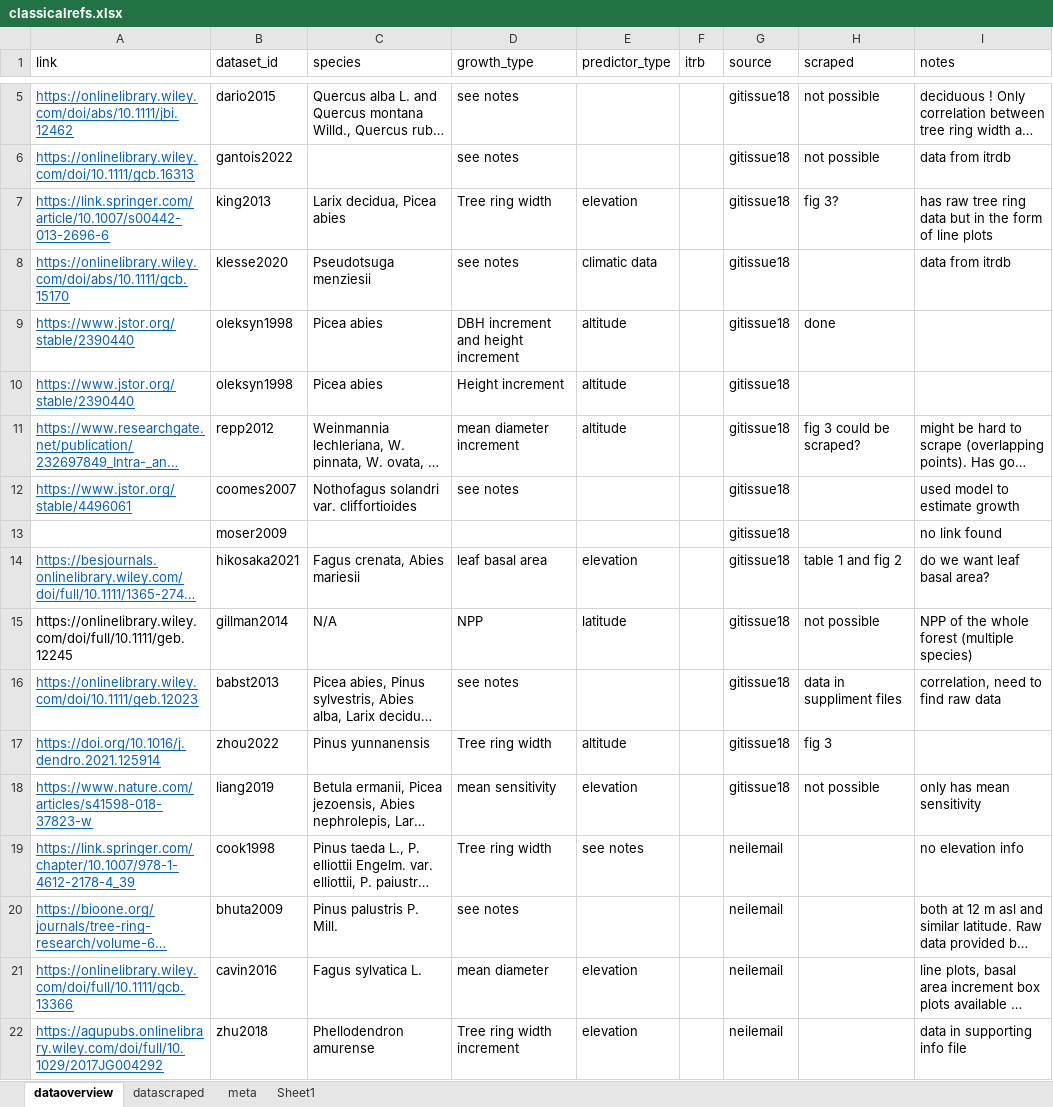
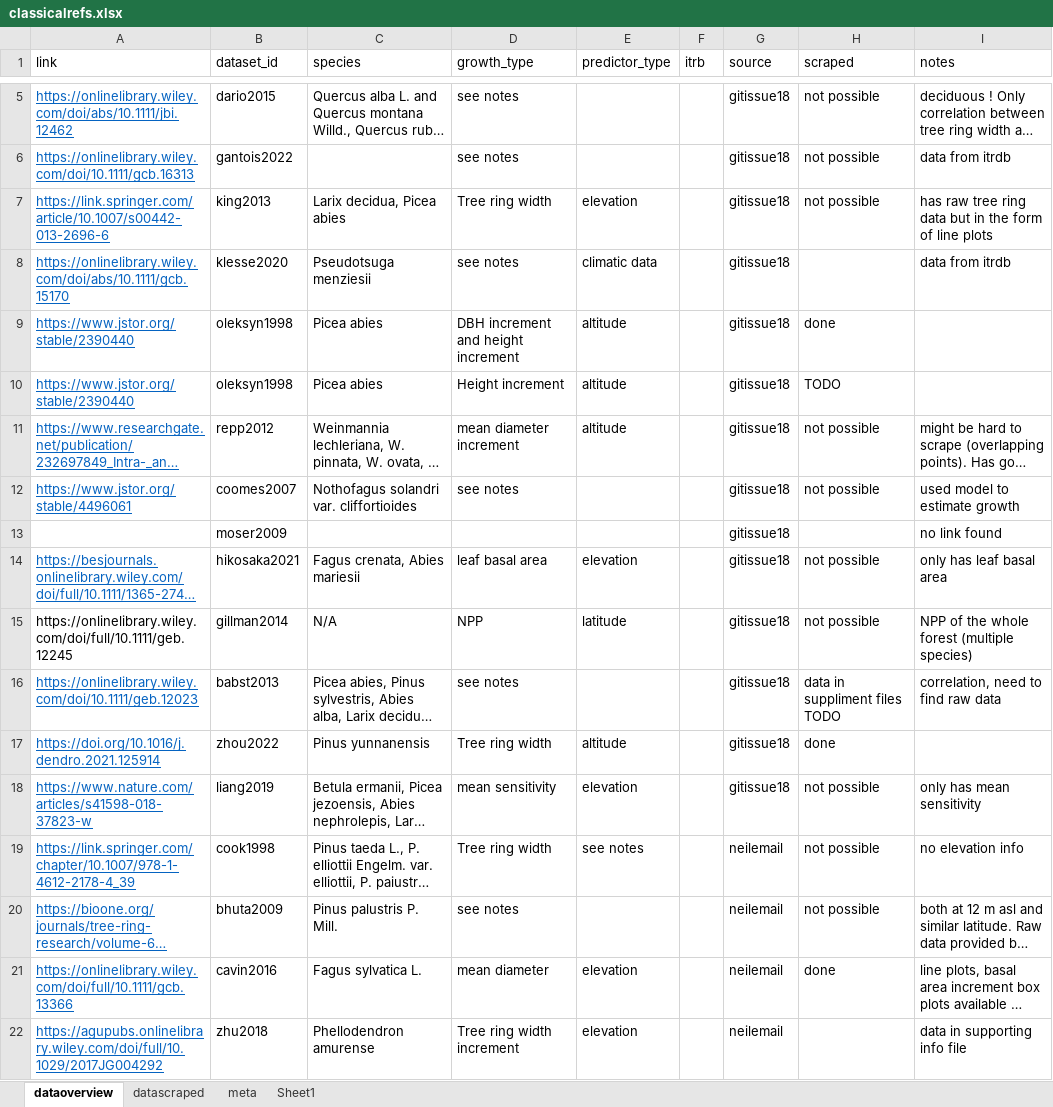
Before and after one commit to lizzieinvancouver/grephon, an Excel workbook: data/classicalrefs.xlsx, sheet dataoverview, drawn as a sheet; only a part is shown, gaps mark what is left out; long unchanged cells end in …; values as stored, in another font and other column widths than the file's, no borders; the diff names each change by its address in the sheet, - before the commit and + after, or states it on an @@ line.

Commit message:
scraped zhu2018

```diff
--- a/data/classicalrefs.xlsx (sheet dataoverview)
+++ b/data/classicalrefs.xlsx (sheet dataoverview)
-H7 (scraped): fig 3?
+H7 (scraped): not possible
-H10 (scraped): (empty)
+H10 (scraped): TODO
-H11 (scraped): fig 3 could be scraped?
+H11 (scraped): not possible
-H12 (scraped): (empty)
+H12 (scraped): not possible
-H14 (scraped): table 1 and fig 2
+H14 (scraped): not possible
-I14 (notes): do we want leaf basal area?
+I14 (notes): only has leaf basal area
-H16 (scraped): data in suppliment files
+H16 (scraped): data in suppliment files TODO
-H17 (scraped): fig 3
+H17 (scraped): done
-H19:H20 (scraped): (empty)
+H19:H20 (scraped): not possible
-H21 (scraped): (empty)
+H21 (scraped): done
```
Also changed, not shown: sheet datascraped.
